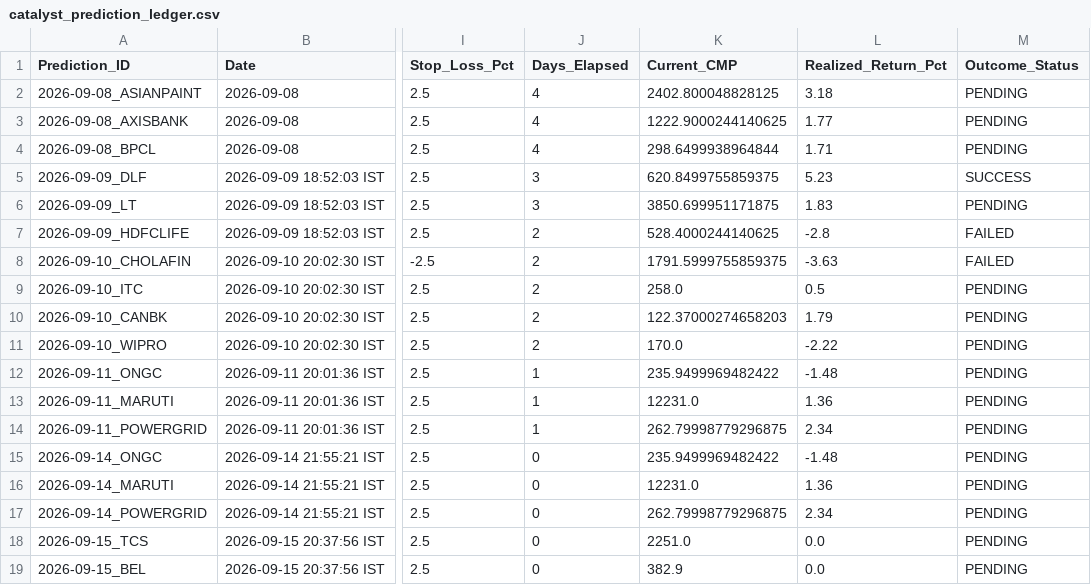
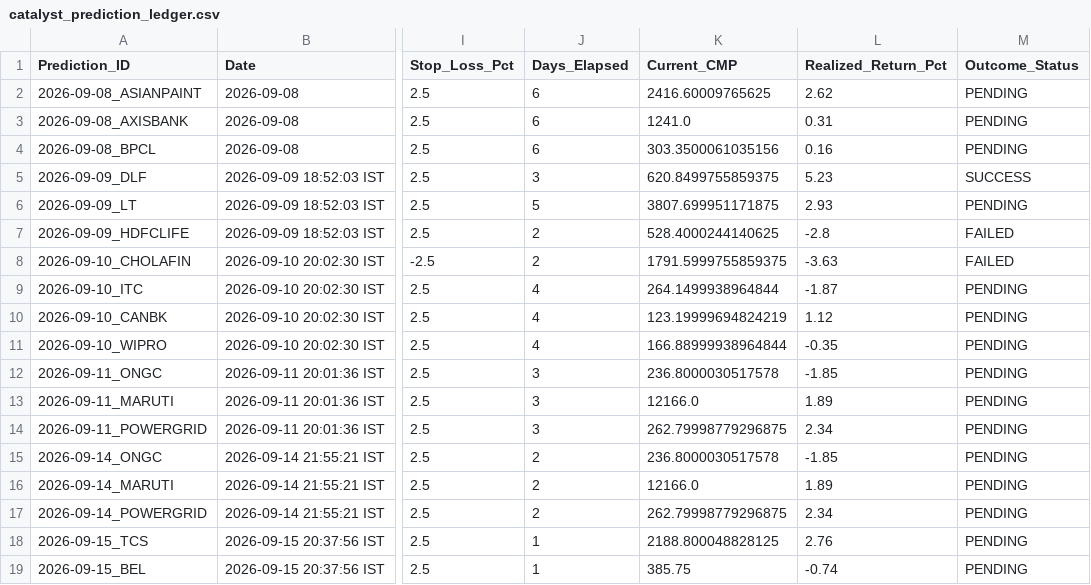
Before and after one commit to purntripathi-cmd/catalyst-pulse-pro, a CSV file: catalyst_prediction_ledger.csv, drawn as a sheet; only a part is shown, gaps mark what is left out; the diff covers the shown part only; the diff names each change by its address in the sheet, - before the commit and + after, or states it on an @@ line.

```diff
--- a/catalyst_prediction_ledger.csv
+++ b/catalyst_prediction_ledger.csv
-J2:J4 (Days_Elapsed): 4
+J2:J4 (Days_Elapsed): 6
-K2 (Current_CMP): 2402.800048828125
+K2 (Current_CMP): 2416.60009765625
-L2 (Realized_Return_Pct): 3.18
+L2 (Realized_Return_Pct): 2.62
-K3 (Current_CMP): 1222.9000244140625
+K3 (Current_CMP): 1241.0
-L3 (Realized_Return_Pct): 1.77
+L3 (Realized_Return_Pct): 0.31
-K4 (Current_CMP): 298.6499938964844
+K4 (Current_CMP): 303.3500061035156
-L4 (Realized_Return_Pct): 1.71
+L4 (Realized_Return_Pct): 0.16
-J6 (Days_Elapsed): 3
+J6 (Days_Elapsed): 5
-K6 (Current_CMP): 3850.699951171875
+K6 (Current_CMP): 3807.699951171875
-L6 (Realized_Return_Pct): 1.83
+L6 (Realized_Return_Pct): 2.93
-J9:J11 (Days_Elapsed): 2
+J9:J11 (Days_Elapsed): 4
-K9 (Current_CMP): 258.0
+K9 (Current_CMP): 264.1499938964844
-L9 (Realized_Return_Pct): 0.5
+L9 (Realized_Return_Pct): -1.87
-K10 (Current_CMP): 122.37000274658203
+K10 (Current_CMP): 123.19999694824219
-L10 (Realized_Return_Pct): 1.79
+L10 (Realized_Return_Pct): 1.12
-K11 (Current_CMP): 170.0
+K11 (Current_CMP): 166.88999938964844
-L11 (Realized_Return_Pct): -2.22
+L11 (Realized_Return_Pct): -0.35
-J12:J14 (Days_Elapsed): 1
+J12:J14 (Days_Elapsed): 3
-K12 (Current_CMP): 235.9499969482422
+K12 (Current_CMP): 236.8000030517578
-L12 (Realized_Return_Pct): -1.48
+L12 (Realized_Return_Pct): -1.85
-K13 (Current_CMP): 12231.0
+K13 (Current_CMP): 12166.0
-L13 (Realized_Return_Pct): 1.36
+L13 (Realized_Return_Pct): 1.89
-J15:J17 (Days_Elapsed): 0
+J15:J17 (Days_Elapsed): 2
-K15 (Current_CMP): 235.9499969482422
+K15 (Current_CMP): 236.8000030517578
-L15 (Realized_Return_Pct): -1.48
+L15 (Realized_Return_Pct): -1.85
-K16 (Current_CMP): 12231.0
+K16 (Current_CMP): 12166.0
-L16 (Realized_Return_Pct): 1.36
+L16 (Realized_Return_Pct): 1.89
-J18:J19 (Days_Elapsed): 0
+J18:J19 (Days_Elapsed): 1
-K18 (Current_CMP): 2251.0
+K18 (Current_CMP): 2188.800048828125
-L18 (Realized_Return_Pct): 0.0
+L18 (Realized_Return_Pct): 2.76
-K19 (Current_CMP): 382.9
+K19 (Current_CMP): 385.75
-L19 (Realized_Return_Pct): 0.0
+L19 (Realized_Return_Pct): -0.74
```
Also changed, not shown: 3 added rows and 3 edited cells elsewhere in this file.
